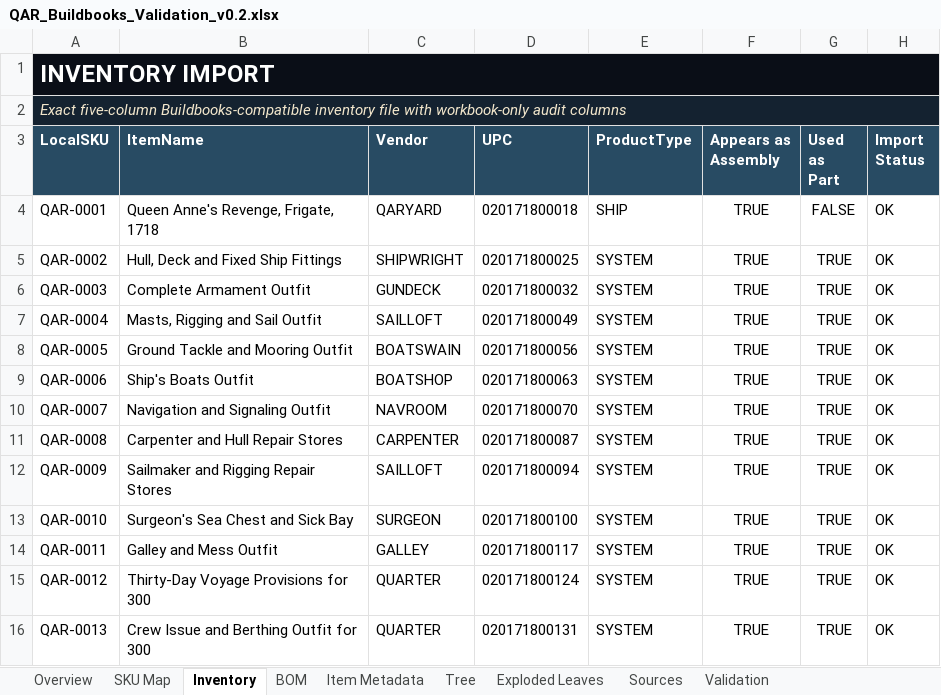
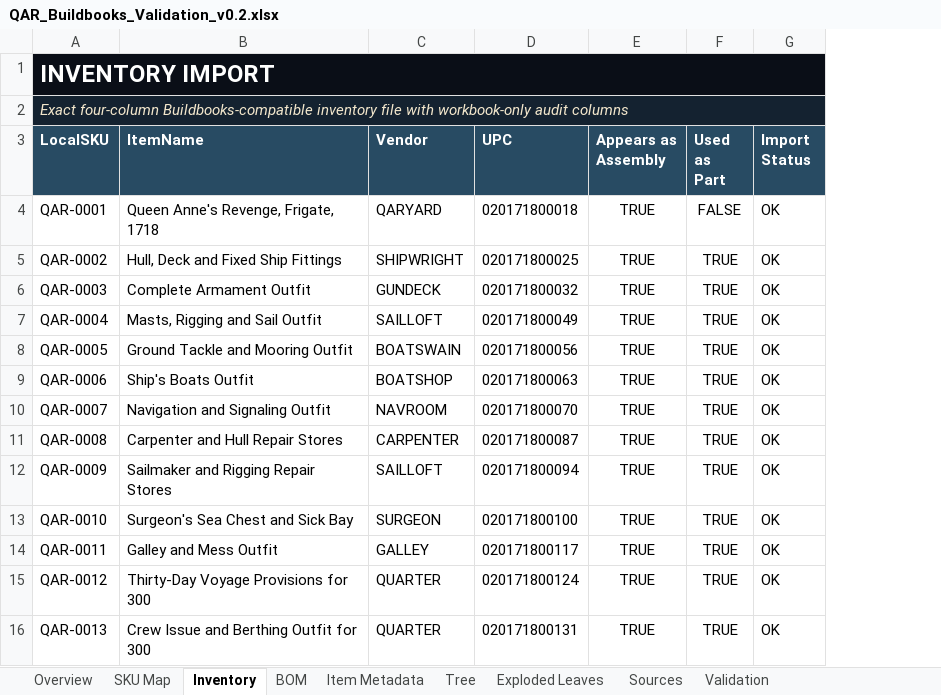
Before and after one commit to Hamhox/bobs-app, an Excel workbook: apps/buildbooks/database/QAR_Buildbooks_Validation_v0.2.xlsx, sheet Inventory, drawn as a sheet; only a part is shown; values as stored, in another font and other column widths than the file's, no borders; conditional formats not drawn; the diff names each change by its address in the sheet, - before the commit and + after, or states it on an @@ line.

Commit message:
Align Buildbooks data package and validation
Publish the complete four-file TSV package and rename the label configuration source.

Remove obsolete ProductType data while preserving workbook formulas and conditional formatting.

```diff
--- a/apps/buildbooks/database/QAR_Buildbooks_Validation_v0.2.xlsx (sheet Inventory)
+++ b/apps/buildbooks/database/QAR_Buildbooks_Validation_v0.2.xlsx (sheet Inventory)
-column E (ProductType), rows 4-16: SHIP | SYSTEM | SYSTEM | SYSTEM | SYSTEM | SYSTEM | SYSTEM | SYSTEM | SYSTEM | SYSTEM | SYSTEM | SYSTEM | SYSTEM
-A2 (LocalSKU): Exact five-column Buildbooks-compatible inventory…
+A2 (LocalSKU): Exact four-column Buildbooks-compatible inventory…
```
Also changed, not shown: sheet SKU Map, sheet Exploded Leaves, sheet Tree, sheet Overview, 6 other files.
